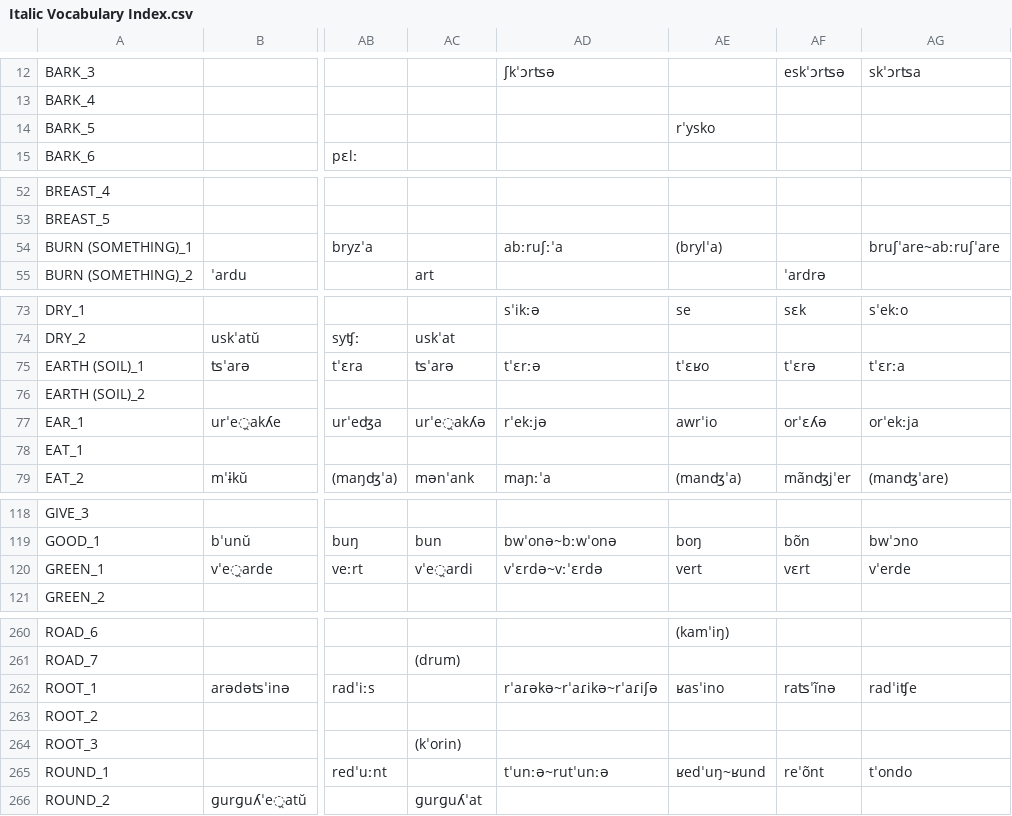
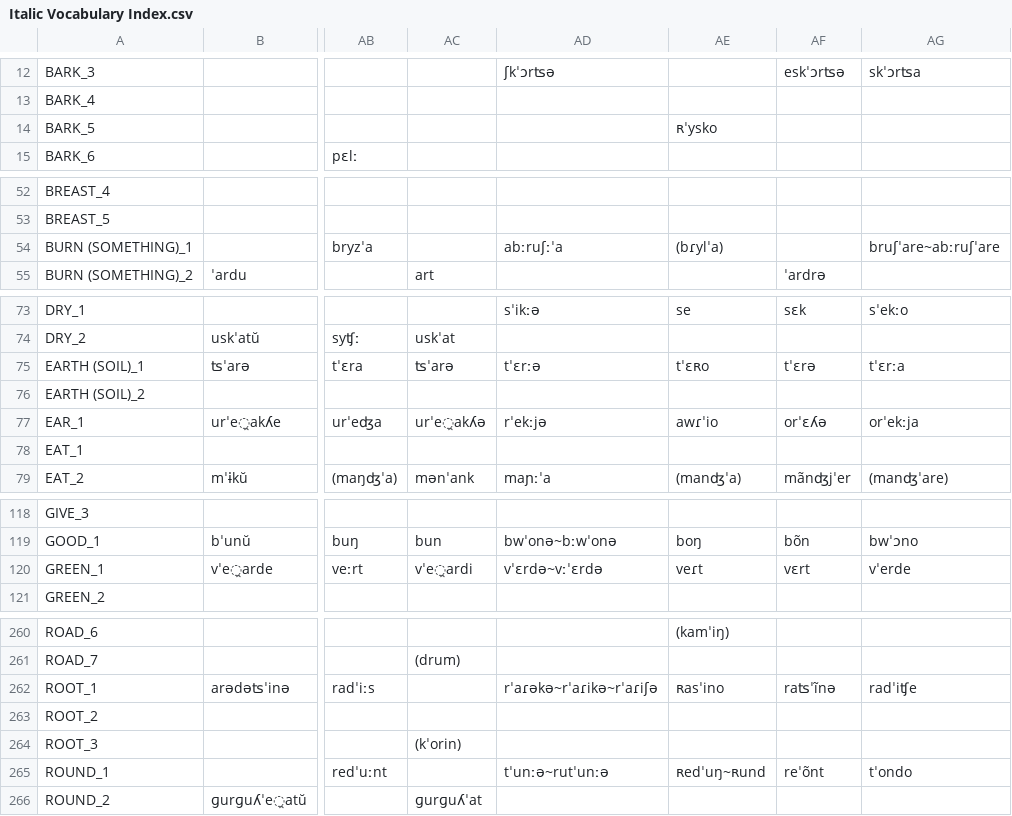
Before and after one commit to pgeorgis/LST_MScThesis, a CSV file: Datasets/Italic/Italic Vocabulary Index.csv, drawn as a sheet; only a part is shown, gaps mark what is left out; the diff covers the shown part only; the diff names each change by its address in the sheet, - before the commit and + after, or states it on an @@ line.

```diff
--- a/Datasets/Italic/Italic Vocabulary Index.csv
+++ b/Datasets/Italic/Italic Vocabulary Index.csv
-AE14: rˈysko
+AE14: ʀˈysko
-AE54: (brylˈa)
+AE54: (bɾylˈa)
-AE75: tˈɛʁo
+AE75: tˈɛʀo
-AE77: awrˈio
+AE77: awɾˈio
-AE120: vert
+AE120: veɾt
-AE262: ʁasˈino
+AE262: ʀasˈino
-AE265: ʁedˈuŋ~ʁund
+AE265: ʀedˈuŋ~ʀund
```
Also changed, not shown: 3 edited cells elsewhere in this file, 2 other files.
